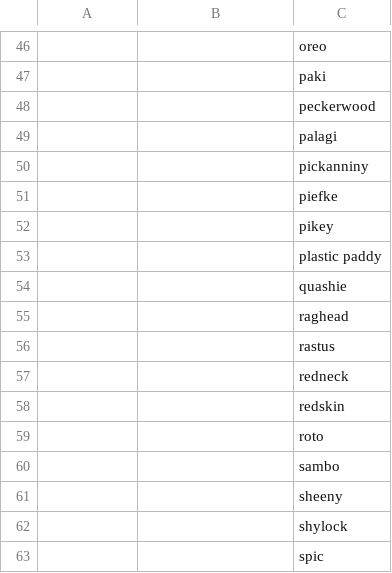
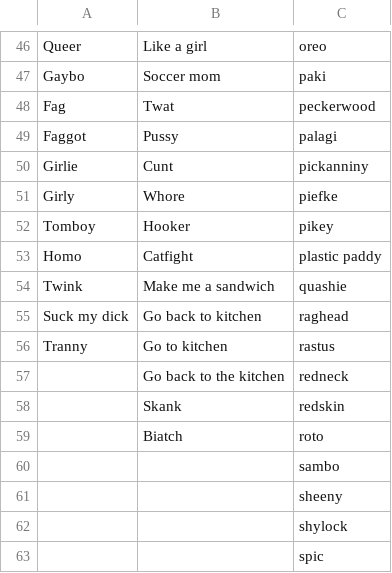
Before and after one commit to ehsan1m/CMPT-733-Big-Data-2-Project, a CSV file: Slangs List Big Data.csv, drawn as a sheet; only a part is shown, gaps mark what is left out; the diff covers the shown part only; the diff names each change by its address in the sheet, - before the commit and + after, or states it on an @@ line.

```diff
--- a/Slangs List Big Data.csv
+++ b/Slangs List Big Data.csv
-A46: (empty)
+A46: Queer
-B46: (empty)
+B46: Like a girl
-A47: (empty)
+A47: Gaybo
-B47: (empty)
+B47: Soccer mom
-A48: (empty)
+A48: Fag
-B48: (empty)
+B48: Twat
-A49: (empty)
+A49: Faggot
-B49: (empty)
+B49: Pussy
-A50: (empty)
+A50: Girlie
-B50: (empty)
+B50: Cunt
-A51: (empty)
+A51: Girly
-B51: (empty)
+B51: Whore
-A52: (empty)
+A52: Tomboy
-B52: (empty)
+B52: Hooker
-A53: (empty)
+A53: Homo
-B53: (empty)
+B53: Catfight
-A54: (empty)
+A54: Twink
-B54: (empty)
+B54: Make me a sandwich
-A55: (empty)
+A55: Suck my dick
-B55: (empty)
+B55: Go back to kitchen
-A56: (empty)
+A56: Tranny
-B56: (empty)
+B56: Go to kitchen
-B57: (empty)
+B57: Go back to the kitchen
-B58: (empty)
+B58: Skank
-B59: (empty)
+B59: Biatch
```
Also changed, not shown: 11 added rows and 24 edited cells elsewhere in this file.
